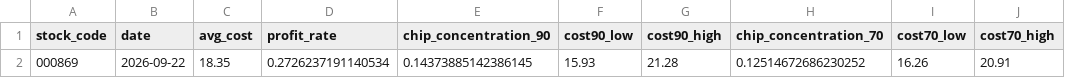
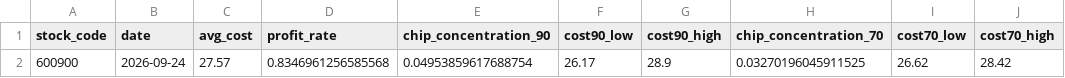
Before and after one commit to charleytian-maker/daily_stock_analysis, a CSV file: chip_summary.csv, drawn as a sheet.

```diff
--- a/chip_summary.csv
+++ b/chip_summary.csv
@@ -1,2 +1,2 @@
 stock_code,date,avg_cost,profit_rate,chip_concentration_90,cost90_low,cost90_high,chip_concentration_70,cost70_low,cost70_high
-000869,2026-09-22,18.35,0.2726237191140534,0.14373885142386145,15.93,21.28,0.12514672686230252,16.26,20.91
+600900,2026-09-24,27.57,0.8346961256585568,0.04953859617688754,26.17,28.9,0.03270196045911525,26.62,28.42
```
Also changed, not shown: chip_detail.csv.
